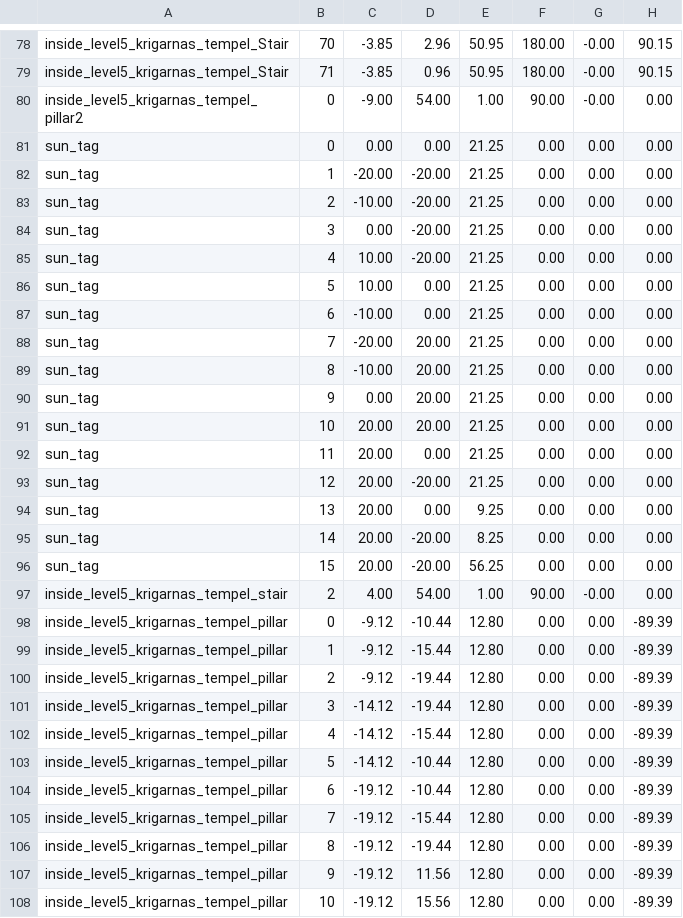
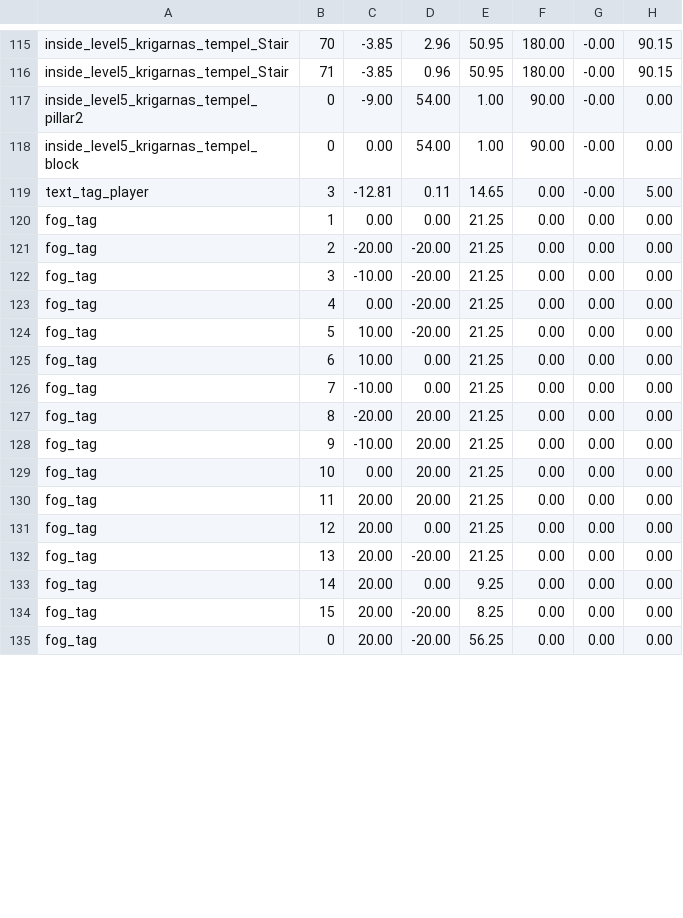
Before and after one commit to jsjolund/incanshift, a CSV file: android/assets/model/inside_level5_krigarnas_tempel.csv, drawn as a sheet; only a part is shown, gaps mark what is left out; the diff covers the shown part only.

```diff
--- a/android/assets/model/inside_level5_krigarnas_tempel.csv
+++ b/android/assets/model/inside_level5_krigarnas_tempel.csv
@@ -80,29 +117,19 @@ inside_level5_krigarnas_tempel_Stair;71;-3.85;0.96;50.95;180.00;-0.00;90.15
 inside_level5_krigarnas_tempel_pillar2;0;-9.00;54.00;1.00;90.00;-0.00;0.00
-sun_tag;0;0.00;0.00;21.25;0.00;0.00;0.00
-sun_tag;1;-20.00;-20.00;21.25;0.00;0.00;0.00
-sun_tag;2;-10.00;-20.00;21.25;0.00;0.00;0.00
-sun_tag;3;0.00;-20.00;21.25;0.00;0.00;0.00
-sun_tag;4;10.00;-20.00;21.25;0.00;0.00;0.00
-sun_tag;5;10.00;0.00;21.25;0.00;0.00;0.00
-sun_tag;6;-10.00;0.00;21.25;0.00;0.00;0.00
-sun_tag;7;-20.00;20.00;21.25;0.00;0.00;0.00
-sun_tag;8;-10.00;20.00;21.25;0.00;0.00;0.00
-sun_tag;9;0.00;20.00;21.25;0.00;0.00;0.00
-sun_tag;10;20.00;20.00;21.25;0.00;0.00;0.00
-sun_tag;11;20.00;0.00;21.25;0.00;0.00;0.00
-sun_tag;12;20.00;-20.00;21.25;0.00;0.00;0.00
-sun_tag;13;20.00;0.00;9.25;0.00;0.00;0.00
-sun_tag;14;20.00;-20.00;8.25;0.00;0.00;0.00
-sun_tag;15;20.00;-20.00;56.25;0.00;0.00;0.00
-inside_level5_krigarnas_tempel_stair;2;4.00;54.00;1.00;90.00;-0.00;0.00
-inside_level5_krigarnas_tempel_pillar;0;-9.12;-10.44;12.80;0.00;0.00;-89.39
-inside_level5_krigarnas_tempel_pillar;1;-9.12;-15.44;12.80;0.00;0.00;-89.39
-inside_level5_krigarnas_tempel_pillar;2;-9.12;-19.44;12.80;0.00;0.00;-89.39
-inside_level5_krigarnas_tempel_pillar;3;-14.12;-19.44;12.80;0.00;0.00;-89.39
-inside_level5_krigarnas_tempel_pillar;4;-14.12;-15.44;12.80;0.00;0.00;-89.39
-inside_level5_krigarnas_tempel_pillar;5;-14.12;-10.44;12.80;0.00;0.00;-89.39
-inside_level5_krigarnas_tempel_pillar;6;-19.12;-10.44;12.80;0.00;0.00;-89.39
-inside_level5_krigarnas_tempel_pillar;7;-19.12;-15.44;12.80;0.00;0.00;-89.39
-inside_level5_krigarnas_tempel_pillar;8;-19.12;-19.44;12.80;0.00;0.00;-89.39
-inside_level5_krigarnas_tempel_pillar;9;-19.12;11.56;12.80;0.00;0.00;-89.39
-inside_level5_krigarnas_tempel_pillar;10;-19.12;15.56;12.80;0.00;0.00;-89.39
+inside_level5_krigarnas_tempel_block;0;0.00;54.00;1.00;90.00;-0.00;0.00
+text_tag_player;3;-12.81;0.11;14.65;0.00;-0.00;5.00
+fog_tag;1;0.00;0.00;21.25;0.00;0.00;0.00
+fog_tag;2;-20.00;-20.00;21.25;0.00;0.00;0.00
+fog_tag;3;-10.00;-20.00;21.25;0.00;0.00;0.00
+fog_tag;4;0.00;-20.00;21.25;0.00;0.00;0.00
+fog_tag;5;10.00;-20.00;21.25;0.00;0.00;0.00
+fog_tag;6;10.00;0.00;21.25;0.00;0.00;0.00
+fog_tag;7;-10.00;0.00;21.25;0.00;0.00;0.00
+fog_tag;8;-20.00;20.00;21.25;0.00;0.00;0.00
+fog_tag;9;-10.00;20.00;21.25;0.00;0.00;0.00
+fog_tag;10;0.00;20.00;21.25;0.00;0.00;0.00
+fog_tag;11;20.00;20.00;21.25;0.00;0.00;0.00
+fog_tag;12;20.00;0.00;21.25;0.00;0.00;0.00
+fog_tag;13;20.00;-20.00;21.25;0.00;0.00;0.00
+fog_tag;14;20.00;0.00;9.25;0.00;0.00;0.00
+fog_tag;15;20.00;-20.00;8.25;0.00;0.00;0.00
+fog_tag;0;20.00;-20.00;56.25;0.00;0.00;0.00
```
Also changed, not shown: 2 added rows, 2 removed rows, 31 moved rows and 4 edited cells elsewhere in this file, android/assets/model/inside_level12_ziggurat_room.csv, android/assets/model/outside_level.csv, 18 other files.
